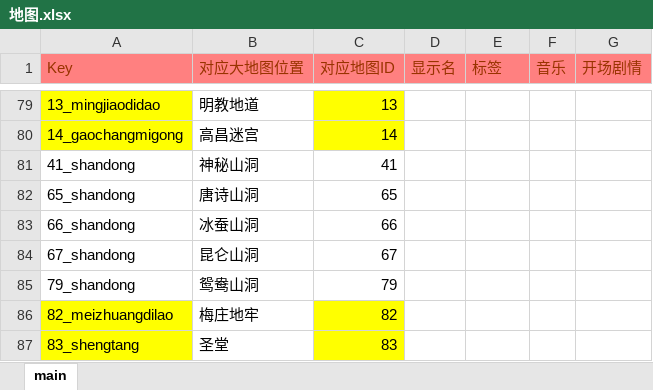
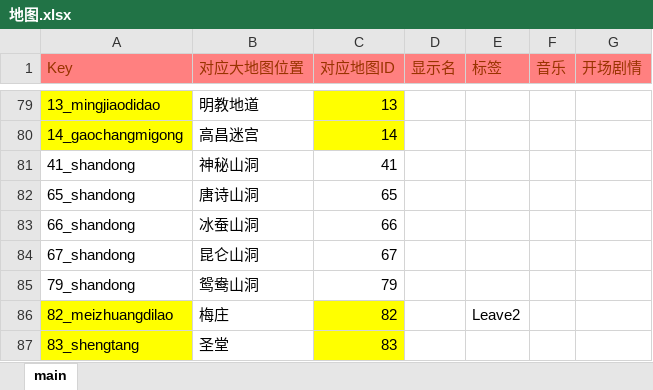
Before and after one commit to jynew/jynew, an Excel workbook: jyx2/excel/地图.xlsx, sheet main, drawn as a sheet; only a part is shown, gaps mark what is left out; values as stored, in another font and other column widths than the file's, no borders; the diff names each change by its address in the sheet, - before the commit and + after, or states it on an @@ line.

```diff
--- a/jyx2/excel/地图.xlsx (sheet main)
+++ b/jyx2/excel/地图.xlsx (sheet main)
-B86 (对应大地图位置): 梅庄地牢
+B86 (对应大地图位置): 梅庄
-E86 (标签): (empty)
+E86 (标签): Leave2
```
Also changed, not shown: 2 other files.
